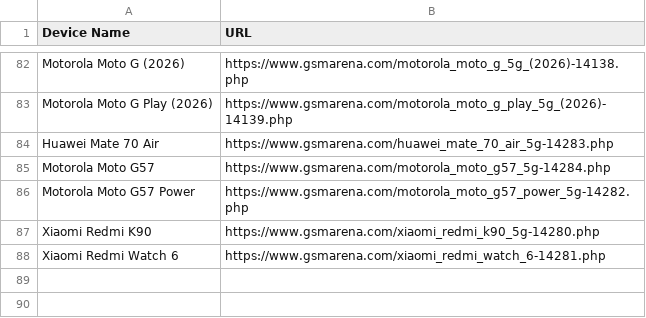
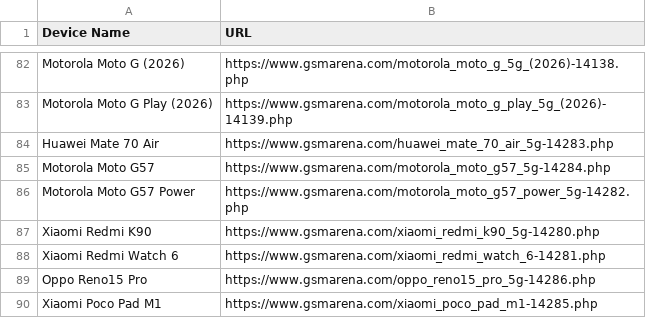
Before and after one commit to fahim12064/gsm_latest_data_full_automation, a CSV file: scraped_devices.csv, drawn as a sheet; only a part is shown, gaps mark what is left out; the diff names each change by its address in the sheet, - before the commit and + after, or states it on an @@ line.

```diff
--- a/scraped_devices.csv
+++ b/scraped_devices.csv
+row 89: Oppo Reno15 Pro | https://www.gsmarena.com/oppo_reno15_pro_5g-14286.php
+row 90: Xiaomi Poco Pad M1 | https://www.gsmarena.com/xiaomi_poco_pad_m1-14285.php
```
Also changed, not shown: 6 other files.
